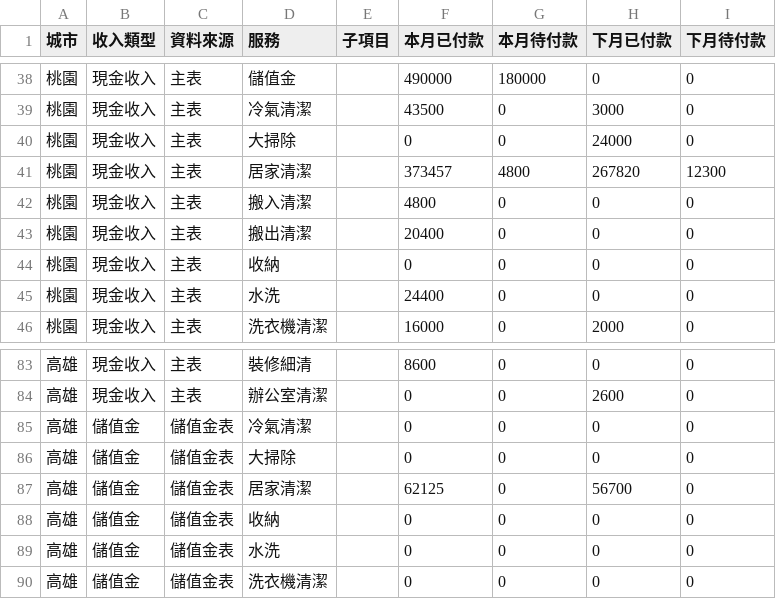
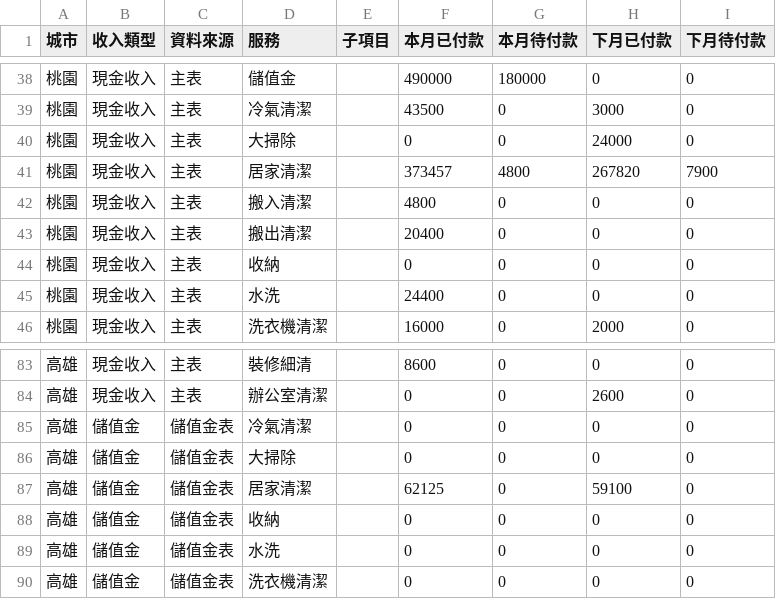
Before and after one commit to jenny-smart/tool-system, a CSV file: dashboard_data/latest/df1.csv, drawn as a sheet; only a part is shown, gaps mark what is left out.

```diff
--- a/dashboard_data/latest/df1.csv
+++ b/dashboard_data/latest/df1.csv
@@ -40,3 +40,3 @@
 桃園,現金收入,主表,大掃除,,0,0,24000,0
-桃園,現金收入,主表,居家清潔,,373457,4800,267820,12300
+桃園,現金收入,主表,居家清潔,,373457,4800,267820,7900
 桃園,現金收入,主表,搬入清潔,,4800,0,0,0
@@ -86,3 +86,3 @@
 高雄,儲值金,儲值金表,大掃除,,0,0,0,0
-高雄,儲值金,儲值金表,居家清潔,,62125,0,56700,0
+高雄,儲值金,儲值金表,居家清潔,,62125,0,59100,0
 高雄,儲值金,儲值金表,收納,,0,0,0,0
```
Also changed, not shown: dashboard_data/latest/daily_df.csv, dashboard_data/latest/df2.csv, 6 other files.
